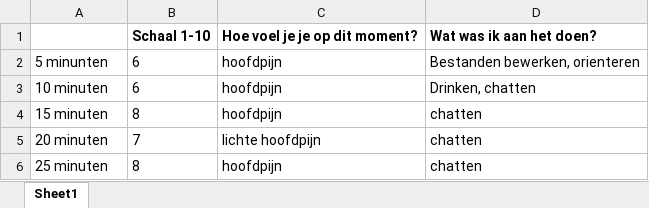
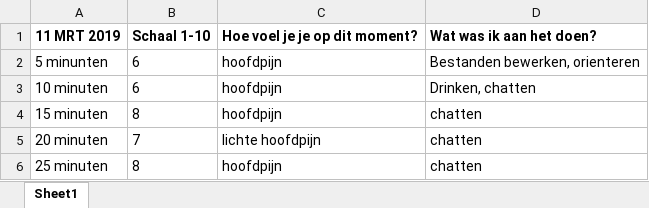
Before and after one commit to ReiraH/Afstudeerstage, an Excel workbook: Definitieve Documentaties/Dagboekje tijdens meten 2018-2019.xlsx, sheet Sheet1, drawn as a sheet; only a part is shown; values as stored, in another font and other column widths than the file's, no borders; charts and pictures not drawn; the diff covers the shown part only; the diff names each change by its address in the sheet, - before the commit and + after, or states it on an @@ line.

```diff
--- a/Definitieve Documentaties/Dagboekje tijdens meten 2018-2019.xlsx (sheet Sheet1)
+++ b/Definitieve Documentaties/Dagboekje tijdens meten 2018-2019.xlsx (sheet Sheet1)
-A1: (empty)
+A1: 11 MRT 2019
```
Also changed, not shown: 38 added rows elsewhere in this sheet, charts or pictures, 8 other files.
